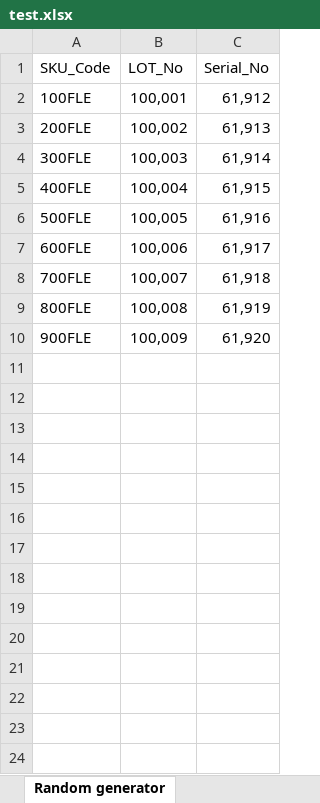
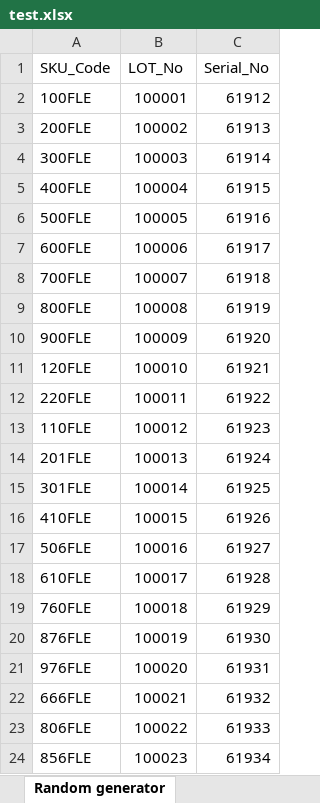
Before and after one commit to abirmunna/excel_to_db, an Excel workbook: data/test.xlsx, sheet Random generator, drawn as a sheet; only a part is shown; values as stored, in another font and other column widths than the file's, no borders; the diff covers the shown part only; the diff names each change by its address in the sheet, - before the commit and + after, or states it on an @@ line.

```diff
--- a/data/test.xlsx (sheet Random generator)
+++ b/data/test.xlsx (sheet Random generator)
-B2 (LOT_No): 100,001
+B2 (LOT_No): 100001
-C2 (Serial_No): 61,912
+C2 (Serial_No): 61912
-B3 (LOT_No): 100,002
+B3 (LOT_No): 100002
-C3 (Serial_No): 61,913
+C3 (Serial_No): 61913
-B4 (LOT_No): 100,003
+B4 (LOT_No): 100003
-C4 (Serial_No): 61,914
+C4 (Serial_No): 61914
-B5 (LOT_No): 100,004
+B5 (LOT_No): 100004
-C5 (Serial_No): 61,915
+C5 (Serial_No): 61915
-B6 (LOT_No): 100,005
+B6 (LOT_No): 100005
-C6 (Serial_No): 61,916
+C6 (Serial_No): 61916
-B7 (LOT_No): 100,006
+B7 (LOT_No): 100006
-C7 (Serial_No): 61,917
+C7 (Serial_No): 61917
-B8 (LOT_No): 100,007
+B8 (LOT_No): 100007
-C8 (Serial_No): 61,918
+C8 (Serial_No): 61918
-B9 (LOT_No): 100,008
+B9 (LOT_No): 100008
-C9 (Serial_No): 61,919
+C9 (Serial_No): 61919
-B10 (LOT_No): 100,009
+B10 (LOT_No): 100009
-C10 (Serial_No): 61,920
+C10 (Serial_No): 61920
+row 11: 120FLE | 100010 | 61921
+row 12: 220FLE | 100011 | 61922
+row 13: 110FLE | 100012 | 61923
+row 14: 201FLE | 100013 | 61924
+row 15: 301FLE | 100014 | 61925
+row 16: 410FLE | 100015 | 61926
+row 17: 506FLE | 100016 | 61927
+row 18: 610FLE | 100017 | 61928
+row 19: 760FLE | 100018 | 61929
+row 20: 876FLE | 100019 | 61930
+row 21: 976FLE | 100020 | 61931
+row 22: 666FLE | 100021 | 61932
+row 23: 806FLE | 100022 | 61933
+row 24: 856FLE | 100023 | 61934
```
Also changed, not shown: 6 added rows elsewhere in this sheet, 3 other files.
